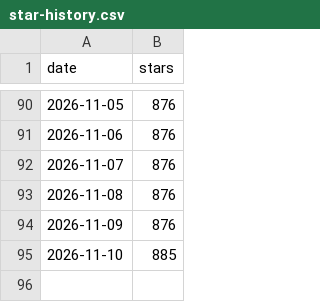
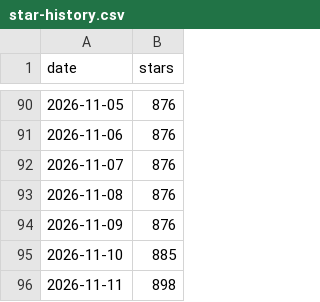
Before and after one commit to Robinson-AI-Lab/FridayOS1.0, a CSV file: docs/data/star-history.csv, drawn as a sheet; only a part is shown, gaps mark what is left out; the diff names each change by its address in the sheet, - before the commit and + after, or states it on an @@ line.

```diff
--- a/docs/data/star-history.csv
+++ b/docs/data/star-history.csv
+row 96: 2026-11-11 | 898
```
Also changed, not shown: 1 other file.
